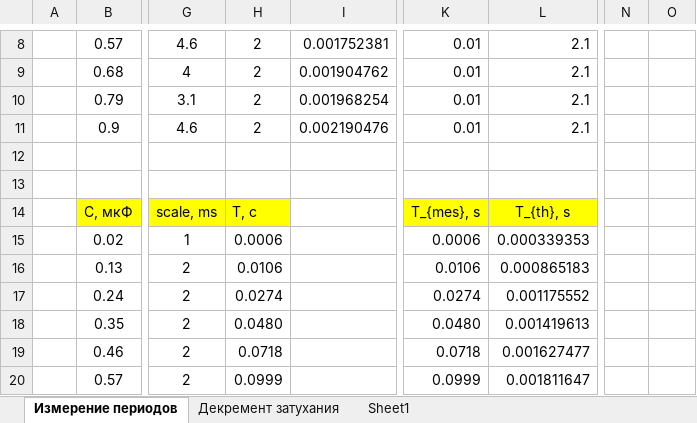
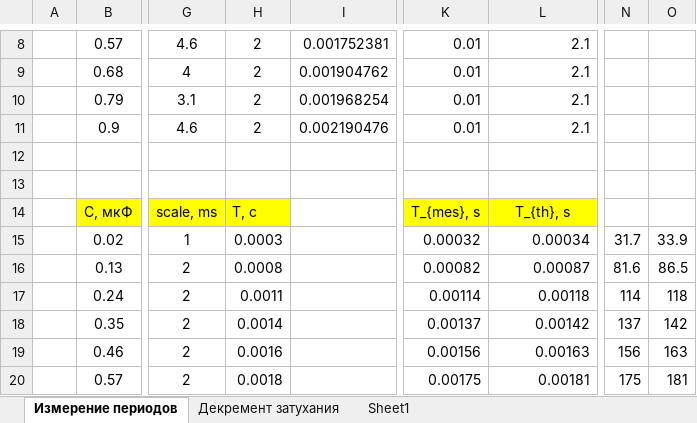
Before and after one commit to ajlekcahdp4/general-physics-labs, an Excel workbook: electricity-and-magnetism/3-2-4/data/3-2-4.xlsx, sheet Измерение периодов, drawn as a sheet; only a part is shown, gaps mark what is left out; values as stored, in another font and other column widths than the file's, no borders; the diff covers the shown part only; the diff names each change by its address in the sheet, - before the commit and + after, or states it on an @@ line.

```diff
--- a/electricity-and-magnetism/3-2-4/data/3-2-4.xlsx (sheet Измерение периодов)
+++ b/electricity-and-magnetism/3-2-4/data/3-2-4.xlsx (sheet Измерение периодов)
-H15: 0.0006
+H15: 0.0003
-K15: 0.0006
+K15: 0.00032
-L15: 0.000339353
+L15: 0.00034
-N15: (empty)
+N15: 31.7
-O15: (empty)
+O15: 33.9
-H16: 0.0106
+H16: 0.0008
-K16: 0.0106
+K16: 0.00082
-L16: 0.000865183
+L16: 0.00087
-N16: (empty)
+N16: 81.6
-O16: (empty)
+O16: 86.5
-H17: 0.0274
+H17: 0.0011
-K17: 0.0274
+K17: 0.00114
-L17: 0.001175552
+L17: 0.00118
-N17: (empty)
+N17: 114
-O17: (empty)
+O17: 118
-H18: 0.0480
+H18: 0.0014
-K18: 0.0480
+K18: 0.00137
-L18: 0.001419613
+L18: 0.00142
-N18: (empty)
+N18: 137
-O18: (empty)
+O18: 142
-H19: 0.0718
+H19: 0.0016
-K19: 0.0718
+K19: 0.00156
-L19: 0.001627477
+L19: 0.00163
-N19: (empty)
+N19: 156
-O19: (empty)
+O19: 163
-H20: 0.0999
+H20: 0.0018
-K20: 0.0999
+K20: 0.00175
-L20: 0.001811647
+L20: 0.00181
-N20: (empty)
+N20: 175
-O20: (empty)
+O20: 181
```
Also changed, not shown: 15 edited cells elsewhere in this sheet, sheet Декремент затухания, 4 other files.
